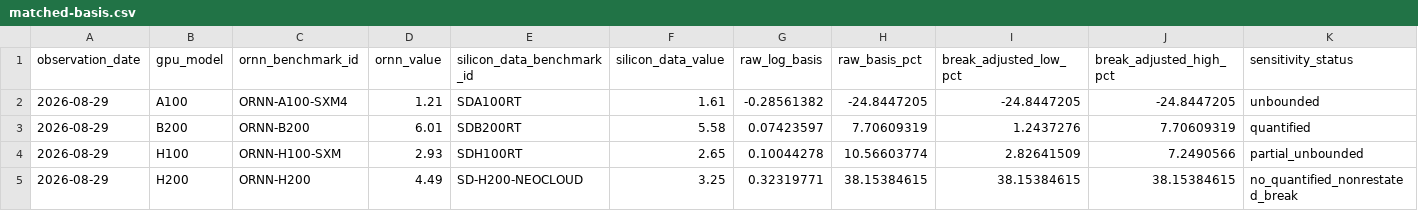
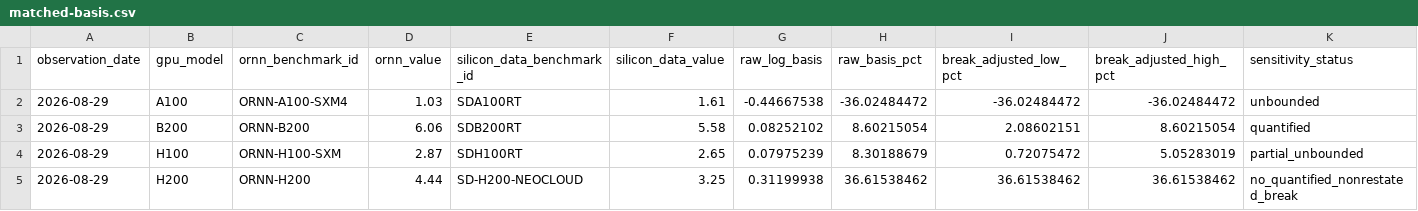
Before and after one commit to pathupally/gpu-benchmark-ledger, a CSV file: data/generated/matched-basis.csv, drawn as a sheet; only a part is shown; the diff names each change by its address in the sheet, - before the commit and + after, or states it on an @@ line.

```diff
--- a/data/generated/matched-basis.csv
+++ b/data/generated/matched-basis.csv
-D2 (ornn_value): 1.21
+D2 (ornn_value): 1.03
-G2 (raw_log_basis): -0.28561382
+G2 (raw_log_basis): -0.44667538
-H2 (raw_basis_pct): -24.8447205
+H2 (raw_basis_pct): -36.02484472
-I2 (break_adjusted_low_pct): -24.8447205
+I2 (break_adjusted_low_pct): -36.02484472
-J2 (break_adjusted_high_pct): -24.8447205
+J2 (break_adjusted_high_pct): -36.02484472
-D3 (ornn_value): 6.01
+D3 (ornn_value): 6.06
-G3 (raw_log_basis): 0.07423597
+G3 (raw_log_basis): 0.08252102
-H3 (raw_basis_pct): 7.70609319
+H3 (raw_basis_pct): 8.60215054
-I3 (break_adjusted_low_pct): 1.2437276
+I3 (break_adjusted_low_pct): 2.08602151
-J3 (break_adjusted_high_pct): 7.70609319
+J3 (break_adjusted_high_pct): 8.60215054
-D4 (ornn_value): 2.93
+D4 (ornn_value): 2.87
-G4 (raw_log_basis): 0.10044278
+G4 (raw_log_basis): 0.07975239
-H4 (raw_basis_pct): 10.56603774
+H4 (raw_basis_pct): 8.30188679
-I4 (break_adjusted_low_pct): 2.82641509
+I4 (break_adjusted_low_pct): 0.72075472
-J4 (break_adjusted_high_pct): 7.2490566
+J4 (break_adjusted_high_pct): 5.05283019
-D5 (ornn_value): 4.49
+D5 (ornn_value): 4.44
-G5 (raw_log_basis): 0.32319771
+G5 (raw_log_basis): 0.31199938
-H5 (raw_basis_pct): 38.15384615
+H5 (raw_basis_pct): 36.61538462
-I5 (break_adjusted_low_pct): 38.15384615
+I5 (break_adjusted_low_pct): 36.61538462
-J5 (break_adjusted_high_pct): 38.15384615
+J5 (break_adjusted_high_pct): 36.61538462
```
Also changed, not shown: 9 other files.
